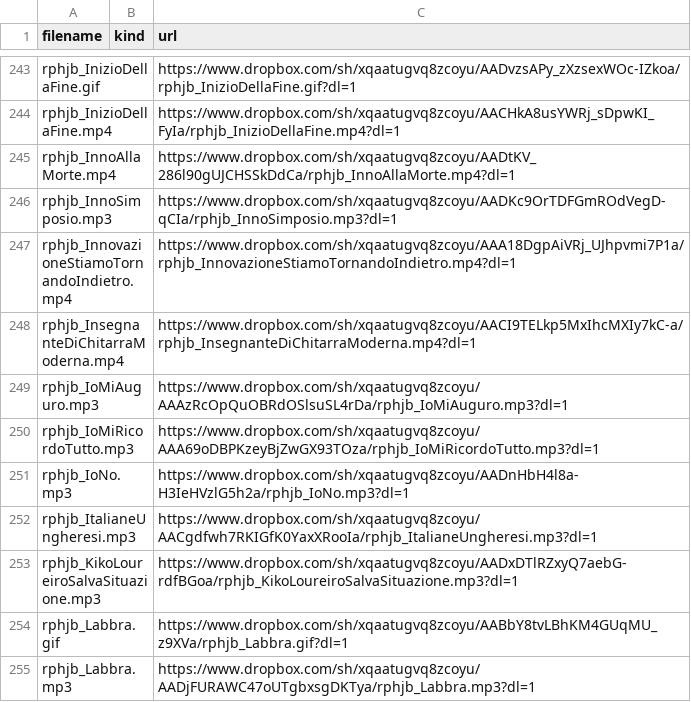
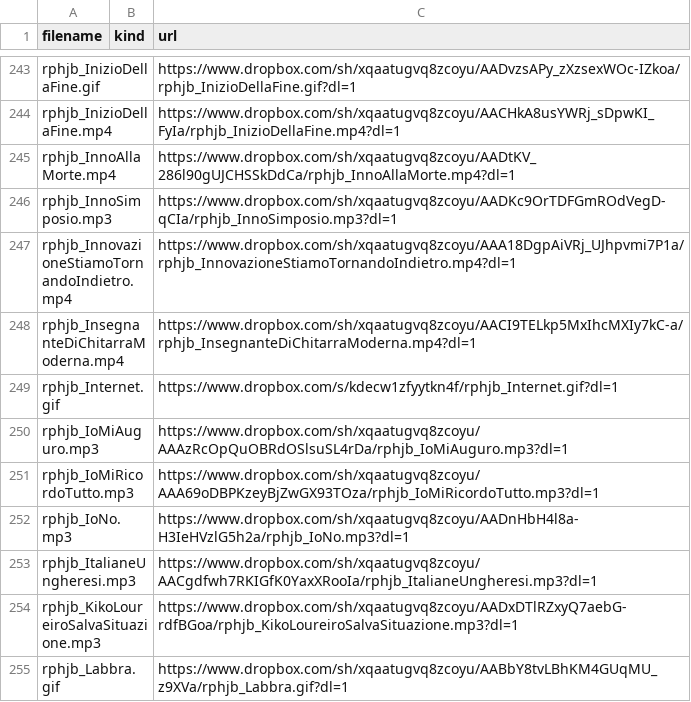
Before and after one commit to benkio/sBots, a CSV file: richardPHJBensonBot/rphjb_list.csv, drawn as a sheet; only a part is shown, gaps mark what is left out; the shorter side is filled out with more unchanged rows; the diff names each change by its address in the sheet, - before the commit and + after, or states it on an @@ line.

```diff
--- a/richardPHJBensonBot/rphjb_list.csv
+++ b/richardPHJBensonBot/rphjb_list.csv
+row 249: rphjb_Internet.gif |  | https://www.dropbox.com/s/kdecw1zfyytkn4f/rphjb_Internet.gif?dl=1
```
Also changed, not shown: youtuboAncheIoBot/ytai_list.csv, 5 other files.
